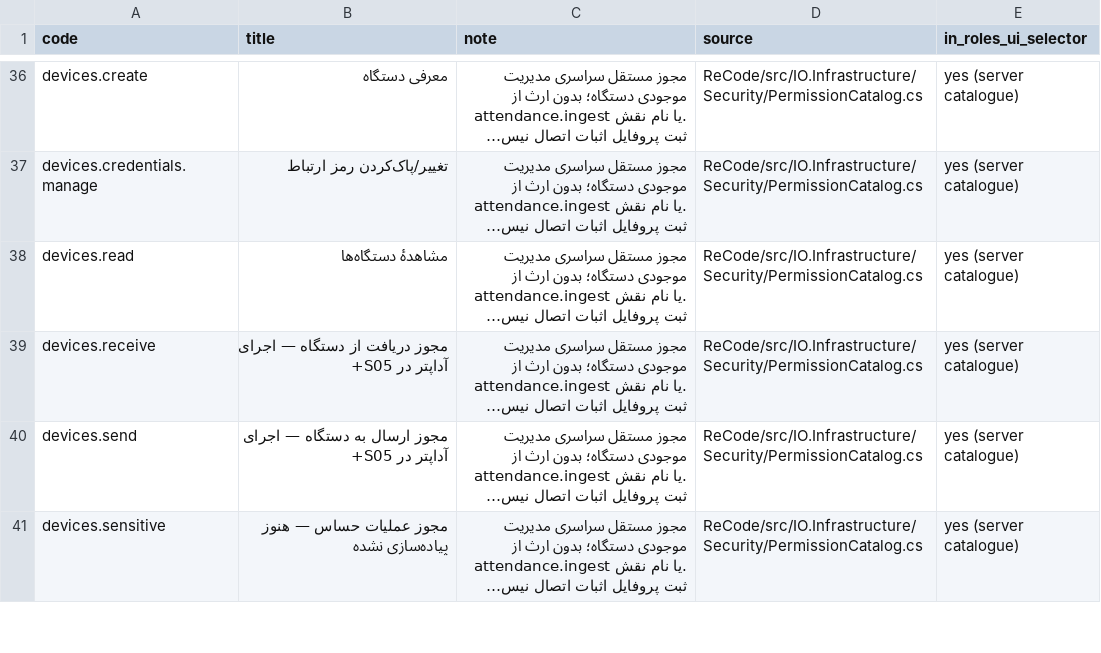
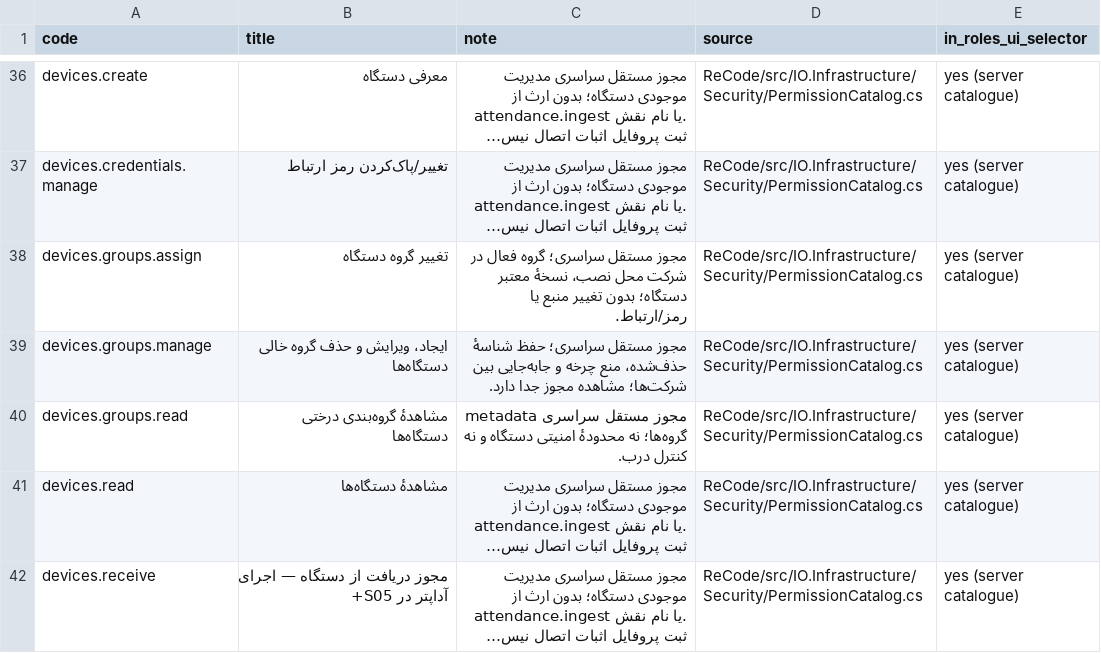
Before and after one commit to alirezarahimy-code/IO, a CSV file: ReCode/docs/full-audit/current-permissions.csv, drawn as a sheet; only a part is shown, gaps mark what is left out; the shorter side is filled out with more unchanged rows; long unchanged cells end in …; the diff names each change by its address in the sheet, - before the commit and + after, or states it on an @@ line.

Commit message:
Implement reference device group hierarchy CRUD and independent assignment with tombstone retries and concurrency guards
Co-authored-by: arena-agent <297053741+arena-agent@users.noreply.github.com>

```diff
--- a/ReCode/docs/full-audit/current-permissions.csv
+++ b/ReCode/docs/full-audit/current-permissions.csv
+row 38: devices.groups.assign | تغییر گروه دستگاه | مجوز مستقل سراسری؛ گروه فعال در شرکت محل نصب، نسخهٔ معتبر دستگاه؛ بدون تغییر منبع یا رمز/ارتباط. | ReCode/src/IO.Infrastructure/Security/PermissionCatalog.cs | yes (server catalogue)
+row 39: devices.groups.manage | ایجاد، ویرایش و حذف گروه خالی دستگاه‌ها | مجوز مستقل سراسری؛ حفظ شناسهٔ حذف‌شده، منع چرخه و جابه‌جایی بین شرکت‌ها؛ مشاهده مجوز جدا دارد. | ReCode/src/IO.Infrastructure/Security/PermissionCatalog.cs | yes (server catalogue)
+row 40: devices.groups.read | مشاهدهٔ گروه‌بندی درختی دستگاه‌ها | مجوز مستقل سراسری metadata گروه‌ها؛ نه محدودهٔ امنیتی دستگاه و نه کنترل درب. | ReCode/src/IO.Infrastructure/Security/PermissionCatalog.cs | yes (server catalogue)
```
Also changed, not shown: ReCode/docs/full-audit/current-pages.csv, 30 other files.
